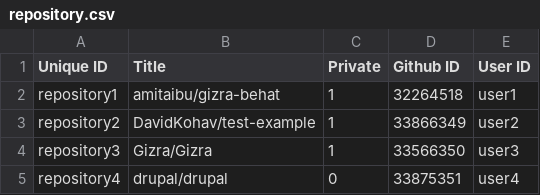
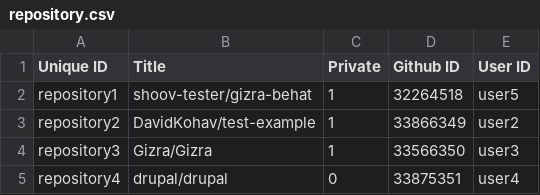
Before and after one commit to shoov/shoov, a CSV file: shoov/modules/custom/shoov_migrate/csv/node/repository.csv, drawn as a sheet.

```diff
--- a/shoov/modules/custom/shoov_migrate/csv/node/repository.csv
+++ b/shoov/modules/custom/shoov_migrate/csv/node/repository.csv
@@ -1,3 +1,3 @@
 Unique ID,Title,Private,Github ID,User ID
-repository1,amitaibu/gizra-behat,1,32264518,user1
+repository1,shoov-tester/gizra-behat,1,32264518,user5
 repository2,DavidKohav/test-example,1,33866349,user2
```
Also changed, not shown: shoov/modules/custom/shoov_migrate/csv/node/ci_build.csv, 5 other files.
